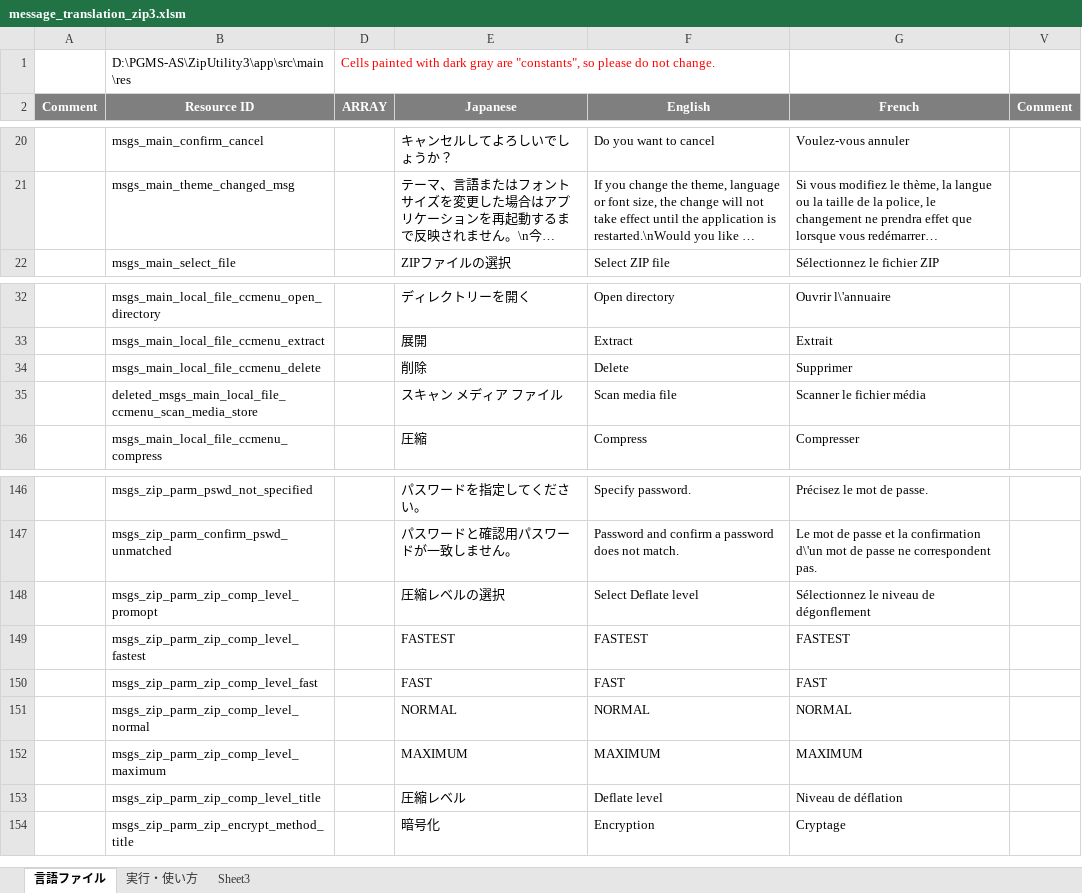
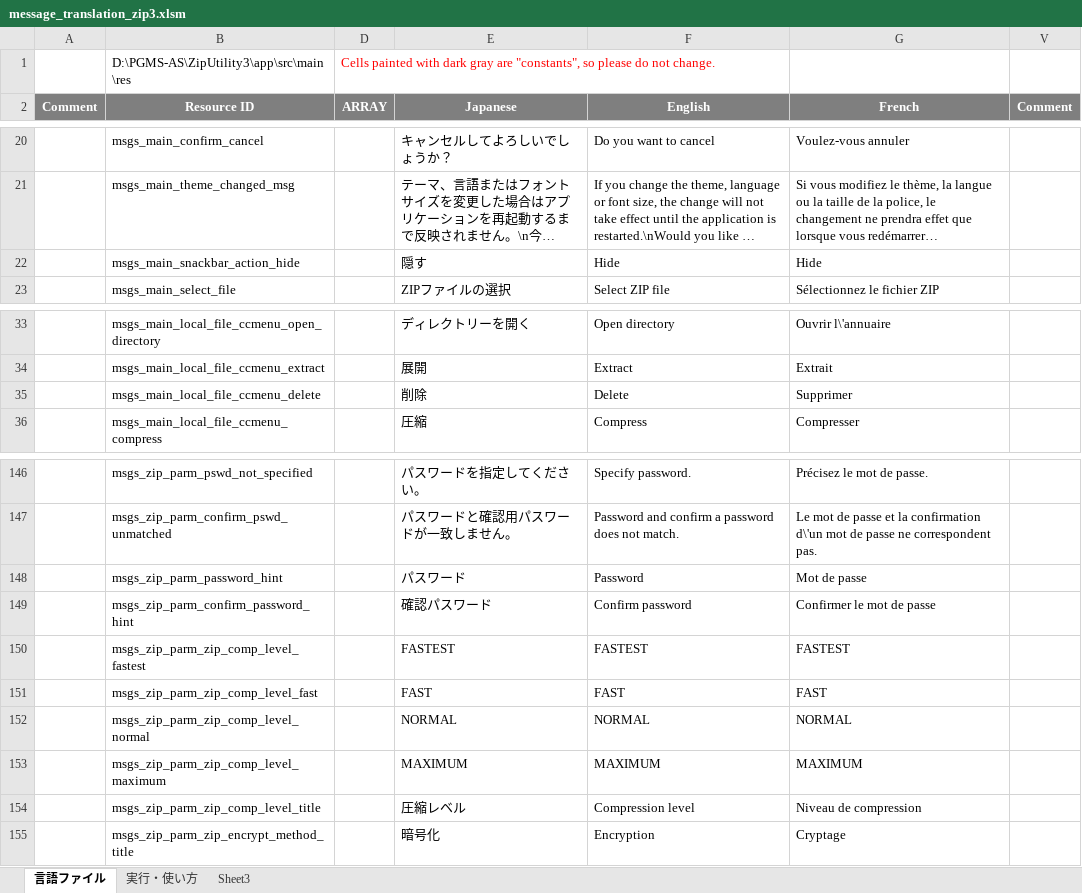
Before and after one commit to Sentaroh/ZipUtility3, an Excel workbook: message_translation_zip3.xlsm, sheet 言語ファイル, drawn as a sheet; only a part is shown, gaps mark what is left out; long unchanged cells end in …; values as stored, in another font and other column widths than the file's, no borders; charts and pictures not drawn; removed rows and columns are numbered as before the commit, all else as after; the diff covers the shown part only; the diff names each change by its address in the sheet, - before the commit and + after, or states it on an @@ line.

```diff
--- a/message_translation_zip3.xlsm (sheet 言語ファイル)
+++ b/message_translation_zip3.xlsm (sheet 言語ファイル)
+row 22:  | msgs_main_snackbar_action_hide |  | 隠す | Hide | Hide
-row 35:  | deleted_msgs_main_local_file_ccmenu_scan_media_store |  | スキャン メディア ファイル | Scan media file | Scanner le fichier média
-row 148:  | msgs_zip_parm_zip_comp_level_promopt |  | 圧縮レベルの選択 | Select Deflate level | Sélectionnez le niveau de dégonflement
+row 148:  | msgs_zip_parm_password_hint |  | パスワード | Password | Mot de passe
+row 149:  | msgs_zip_parm_confirm_password_hint |  | 確認パスワード | Confirm password | Confirmer le mot de passe
-F154 (English): Deflate level
+F154 (English): Compression level
-G154 (French): Niveau de déflation
+G154 (French): Niveau de compression
```
Also changed, not shown: 43 added rows elsewhere in this sheet, app/help/@help_ZipUtility3.xlsm, 27 other files.
